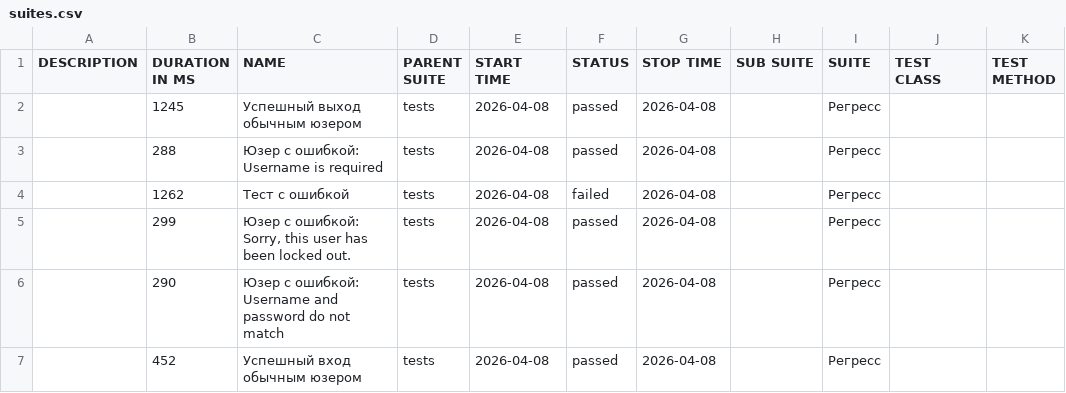
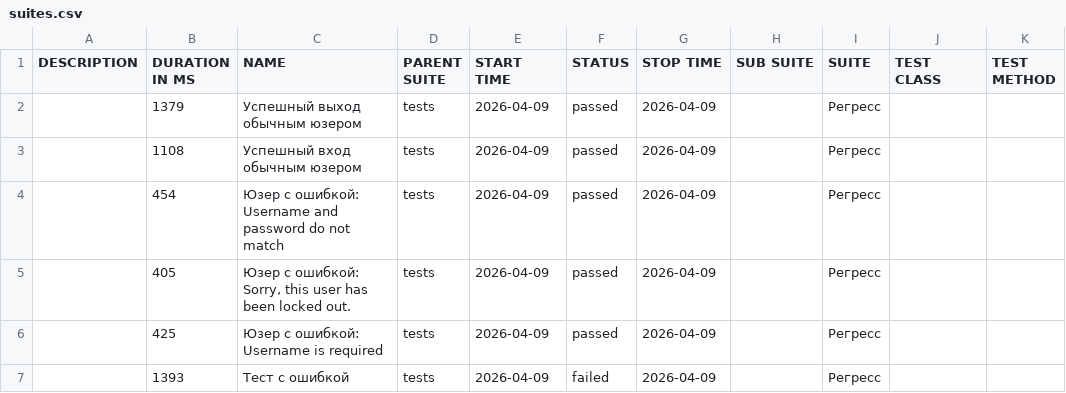
Before and after one commit to barsovichok/playwright_python_training, a CSV file: data/suites.csv, drawn as a sheet.

```diff
--- a/data/suites.csv
+++ b/data/suites.csv
@@ -1,7 +1,7 @@
 "DESCRIPTION","DURATION IN MS","NAME","PARENT SUITE","START TIME","STATUS","STOP TIME","SUB SUITE","SUITE","TEST CLASS","TEST METHOD"
-"","1245","Успешный выход обычным юзером","tests","2026-04-08","passed","2026-04-08","","Регресс","",""
-"","288","Юзер с ошибкой: Username is required","tests","2026-04-08","passed","2026-04-08","","Регресс","",""
-"","1262","Тест с ошибкой","tests","2026-04-08","failed","2026-04-08","","Регресс","",""
-"","299","Юзер с ошибкой: Sorry, this user has been locked out.","tests","2026-04-08","passed","2026-04-08","","Регресс","",""
-"","290","Юзер с ошибкой: Username and password do not match","tests","2026-04-08","passed","2026-04-08","","Регресс","",""
-"","452","Успешный вход обычным юзером","tests","2026-04-08","passed","2026-04-08","","Регресс","",""
+"","1379","Успешный выход обычным юзером","tests","2026-04-09","passed","2026-04-09","","Регресс","",""
+"","1108","Успешный вход обычным юзером","tests","2026-04-09","passed","2026-04-09","","Регресс","",""
+"","454","Юзер с ошибкой: Username and password do not match","tests","2026-04-09","passed","2026-04-09","","Регресс","",""
+"","405","Юзер с ошибкой: Sorry, this user has been locked out.","tests","2026-04-09","passed","2026-04-09","","Регресс","",""
+"","425","Юзер с ошибкой: Username is required","tests","2026-04-09","passed","2026-04-09","","Регресс","",""
+"","1393","Тест с ошибкой","tests","2026-04-09","failed","2026-04-09","","Регресс","",""
```
Also changed, not shown: 30 other files.
